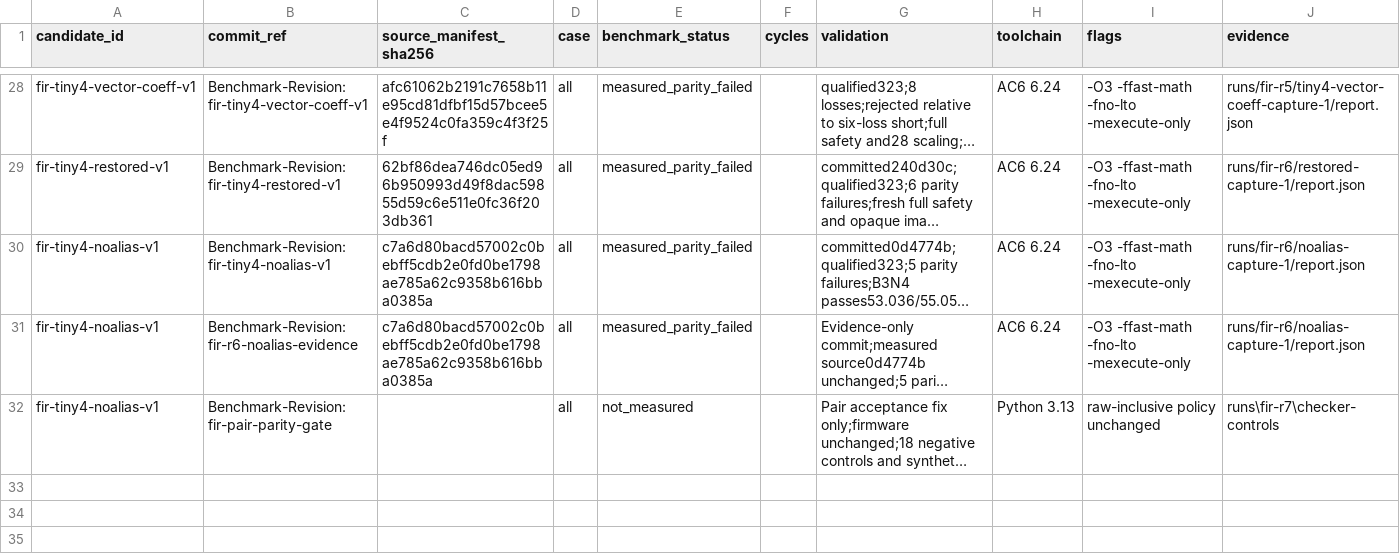
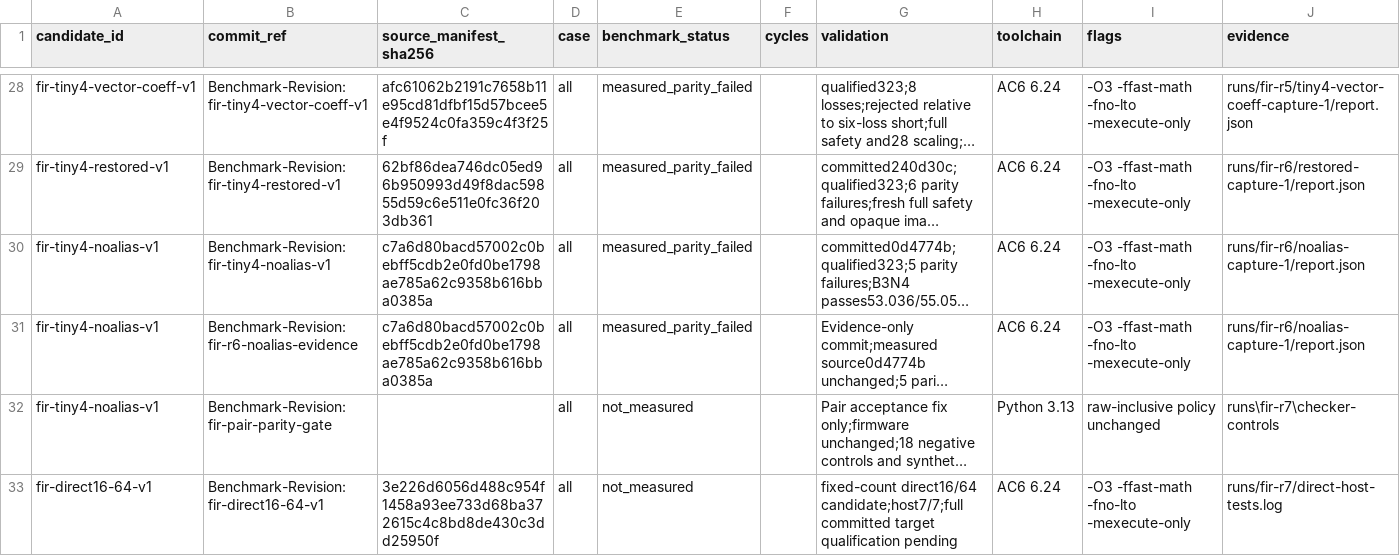
Before and after one commit to christophe0606/kda, a CSV file: benchmark.csv, drawn as a sheet; only a part is shown, gaps mark what is left out; long unchanged cells end in …; the diff names each change by its address in the sheet, - before the commit and + after, or states it on an @@ line.

Commit message:
Evaluate fixed-count direct FIR paths for sixteen and sixty-four taps
Benchmark-Revision: fir-direct16-64-v1

```diff
--- a/benchmark.csv
+++ b/benchmark.csv
+row 33: fir-direct16-64-v1 | Benchmark-Revision: fir-direct16-64-v1 | 3e226d6056d488c954f1458a93ee733d68ba372615c4c8bd8de430c3dd25950f | all | not_measured |  | fixed-count direct16/64 candidate;host7/7;full committed target qualification pending | AC6 6.24 | -O3 -ffast-math -fno-lto -mexecute-only | runs/fir-r7/direct-host-tests.log
```
Also changed, not shown: 4 other files.
